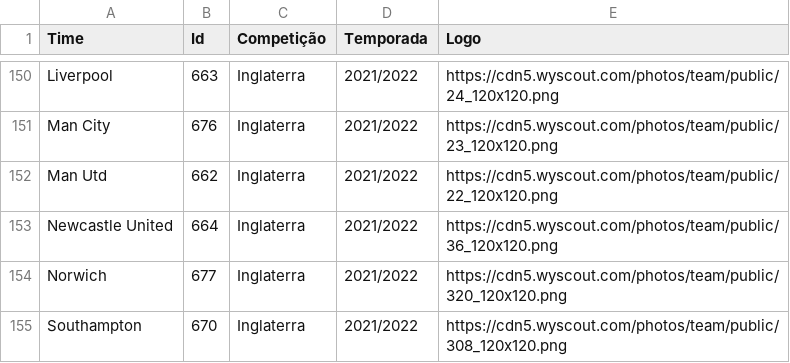
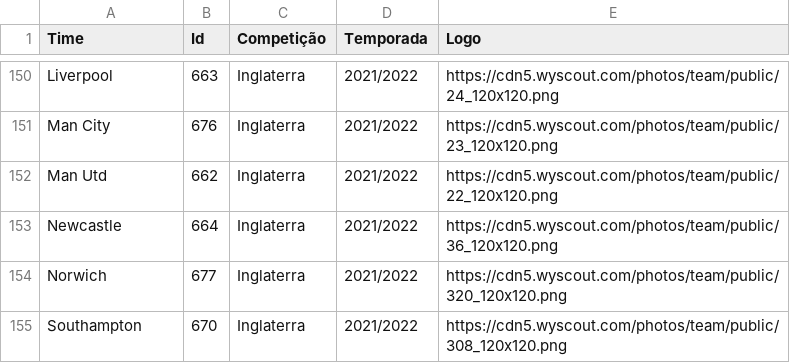
Before and after one commit to CBatatinha/streamlit_br_footure, a CSV file: csvs/_times-id (whoscored) - times-id - _times-id (whoscored) - times-id.csv, drawn as a sheet; only a part is shown, gaps mark what is left out.

Commit message:
Update _times-id (whoscored) - times-id - _times-id (whoscored) - times-id.csv

```diff
--- a/csvs/_times-id (whoscored) - times-id - _times-id (whoscored) - times-id.csv
+++ b/csvs/_times-id (whoscored) - times-id - _times-id (whoscored) - times-id.csv
@@ -152,3 +152,3 @@ Man City,676,Inglaterra,2021/2022,https://cdn5.wyscout.com/photos/team/public/23
 Man Utd,662,Inglaterra,2021/2022,https://cdn5.wyscout.com/photos/team/public/22_120x120.png
-Newcastle United,664,Inglaterra,2021/2022,https://cdn5.wyscout.com/photos/team/public/36_120x120.png
+Newcastle,664,Inglaterra,2021/2022,https://cdn5.wyscout.com/photos/team/public/36_120x120.png
 Norwich,677,Inglaterra,2021/2022,https://cdn5.wyscout.com/photos/team/public/320_120x120.png
```
